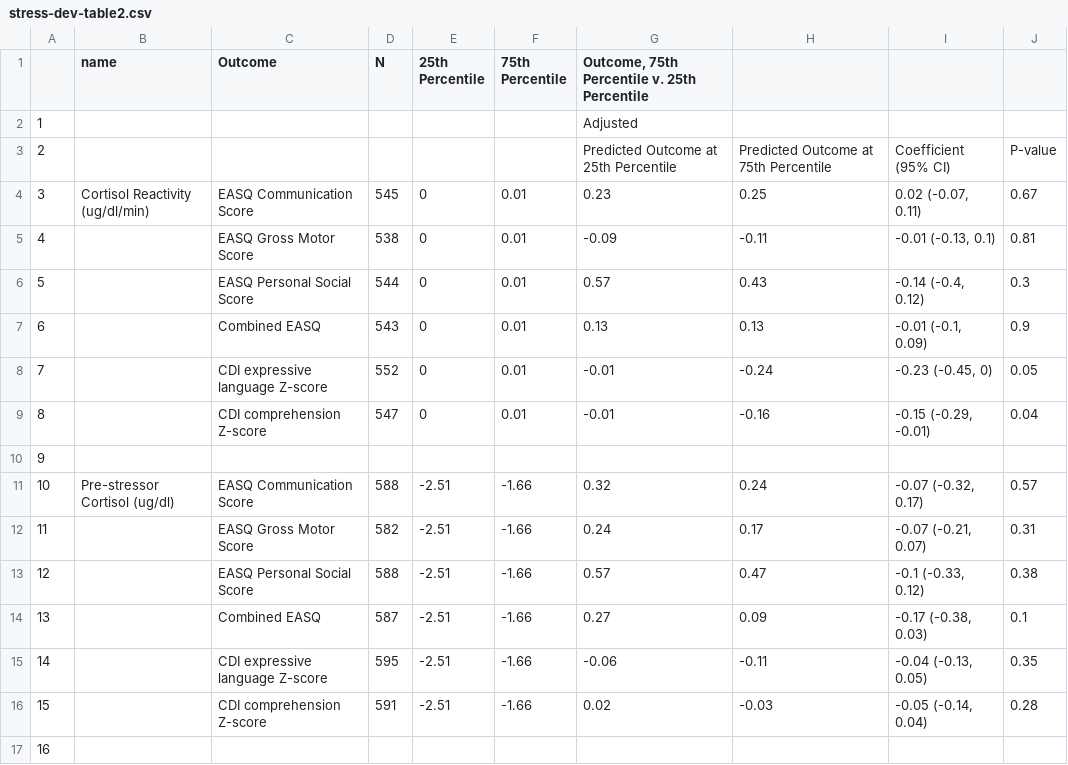
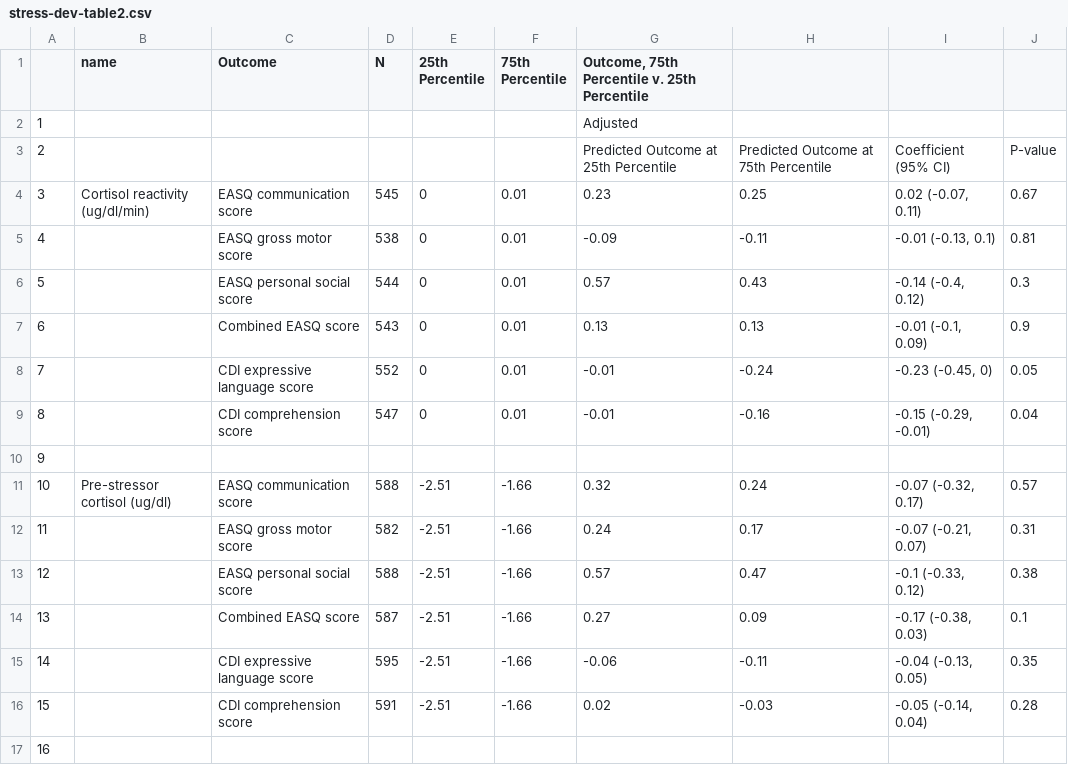
Before and after one commit to washb-eed-substudies/stress-dev, a CSV file: tables/stress-dev-table2.csv, drawn as a sheet; only a part is shown; the diff covers the shown part only.

Commit message:
Updated variable names in tables

```diff
--- a/tables/stress-dev-table2.csv
+++ b/tables/stress-dev-table2.csv
@@ -3,15 +3,15 @@
 "2"," "," "," "," "," ","Predicted Outcome at 25th Percentile","Predicted Outcome at 75th Percentile","Coefficient (95% CI)","P-value"
-"3","Cortisol Reactivity (ug/dl/min)","EASQ Communication Score","545","0","0.01","0.23","0.25","0.02 (-0.07, 0.11)","0.67"
-"4","","EASQ Gross Motor Score","538","0","0.01","-0.09","-0.11","-0.01 (-0.13, 0.1)","0.81"
-"5","","EASQ Personal Social Score","544","0","0.01","0.57","0.43","-0.14 (-0.4, 0.12)","0.3"
-"6","","Combined EASQ","543","0","0.01","0.13","0.13","-0.01 (-0.1, 0.09)","0.9"
-"7","","CDI expressive language Z-score","552","0","0.01","-0.01","-0.24","-0.23 (-0.45, 0)","0.05"
-"8","","CDI comprehension Z-score","547","0","0.01","-0.01","-0.16","-0.15 (-0.29, -0.01)","0.04"
+"3","Cortisol reactivity (ug/dl/min)","EASQ communication score","545","0","0.01","0.23","0.25","0.02 (-0.07, 0.11)","0.67"
+"4","","EASQ gross motor score","538","0","0.01","-0.09","-0.11","-0.01 (-0.13, 0.1)","0.81"
+"5","","EASQ personal social score","544","0","0.01","0.57","0.43","-0.14 (-0.4, 0.12)","0.3"
+"6","","Combined EASQ score","543","0","0.01","0.13","0.13","-0.01 (-0.1, 0.09)","0.9"
+"7","","CDI expressive language score","552","0","0.01","-0.01","-0.24","-0.23 (-0.45, 0)","0.05"
+"8","","CDI comprehension score","547","0","0.01","-0.01","-0.16","-0.15 (-0.29, -0.01)","0.04"
 "9","","","","","","","","",""
-"10","Pre-stressor Cortisol (ug/dl)","EASQ Communication Score","588","-2.51","-1.66","0.32","0.24","-0.07 (-0.32, 0.17)","0.57"
-"11","","EASQ Gross Motor Score","582","-2.51","-1.66","0.24","0.17","-0.07 (-0.21, 0.07)","0.31"
-"12","","EASQ Personal Social Score","588","-2.51","-1.66","0.57","0.47","-0.1 (-0.33, 0.12)","0.38"
-"13","","Combined EASQ","587","-2.51","-1.66","0.27","0.09","-0.17 (-0.38, 0.03)","0.1"
-"14","","CDI expressive language Z-score","595","-2.51","-1.66","-0.06","-0.11","-0.04 (-0.13, 0.05)","0.35"
-"15","","CDI comprehension Z-score","591","-2.51","-1.66","0.02","-0.03","-0.05 (-0.14, 0.04)","0.28"
+"10","Pre-stressor cortisol (ug/dl)","EASQ communication score","588","-2.51","-1.66","0.32","0.24","-0.07 (-0.32, 0.17)","0.57"
+"11","","EASQ gross motor score","582","-2.51","-1.66","0.24","0.17","-0.07 (-0.21, 0.07)","0.31"
+"12","","EASQ personal social score","588","-2.51","-1.66","0.57","0.47","-0.1 (-0.33, 0.12)","0.38"
+"13","","Combined EASQ score","587","-2.51","-1.66","0.27","0.09","-0.17 (-0.38, 0.03)","0.1"
+"14","","CDI expressive language score","595","-2.51","-1.66","-0.06","-0.11","-0.04 (-0.13, 0.05)","0.35"
+"15","","CDI comprehension score","591","-2.51","-1.66","0.02","-0.03","-0.05 (-0.14, 0.04)","0.28"
 "16","","","","","","","","",""
```
Also changed, not shown: 28 edited cells elsewhere in this file, tables/stress-dev-table1.csv, tables/stress-dev-table3.csv, 5 other files.
